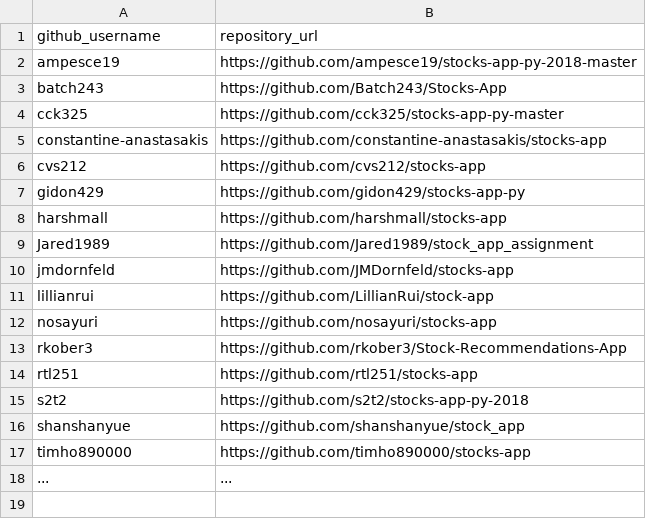
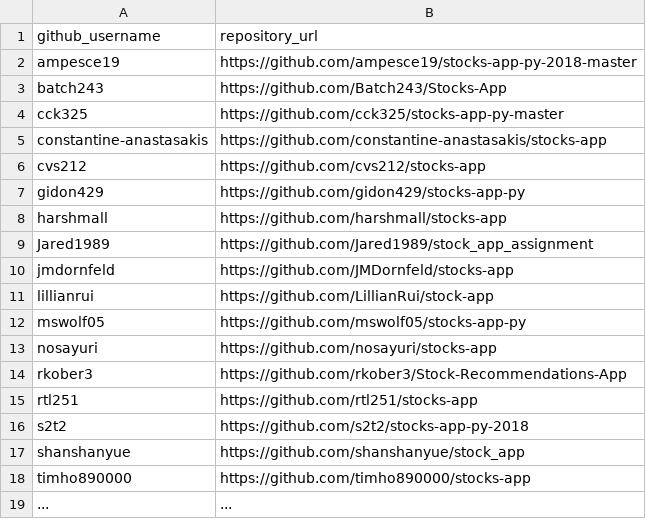
Before and after one commit to prof-rossetti/nyu-info-2335-201805, a CSV file: projects/stocks-app/submissions.csv, drawn as a sheet.

Commit message:
Update submissions.csv (#185)

```diff
--- a/projects/stocks-app/submissions.csv
+++ b/projects/stocks-app/submissions.csv
@@ -11,2 +11,3 @@ jmdornfeld, https://github.com/JMDornfeld/stocks-app
 lillianrui, https://github.com/LillianRui/stock-app
+mswolf05, https://github.com/mswolf05/stocks-app-py
 nosayuri, https://github.com/nosayuri/stocks-app
```
